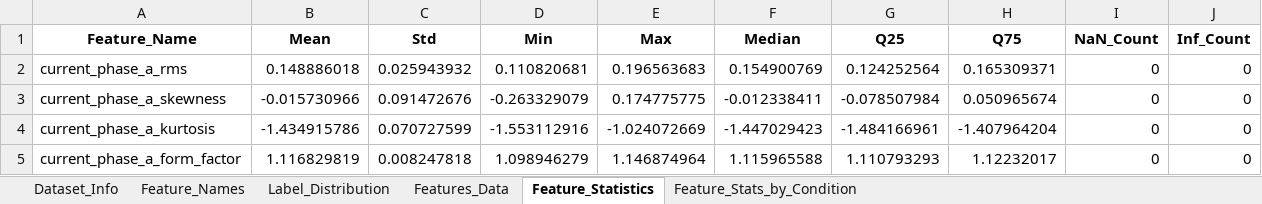
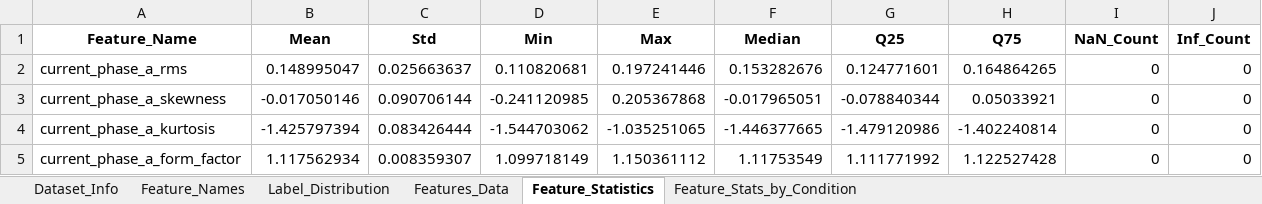
Before and after one commit to efvai/health-asyn-ml, an Excel workbook: notebooks/test_output/features_20hz_no_load.xlsx, sheet Feature_Statistics, drawn as a sheet; only a part is shown; values as stored, in another font and other column widths than the file's, no borders; the diff covers the shown part only; the diff names each change by its address in the sheet, - before the commit and + after, or states it on an @@ line.

```diff
--- a/notebooks/test_output/features_20hz_no_load.xlsx (sheet Feature_Statistics)
+++ b/notebooks/test_output/features_20hz_no_load.xlsx (sheet Feature_Statistics)
-B2 (Mean): 0.148886018
+B2 (Mean): 0.148995047
-C2 (Std): 0.025943932
+C2 (Std): 0.025663637
-E2 (Max): 0.196563683
+E2 (Max): 0.197241446
-F2 (Median): 0.154900769
+F2 (Median): 0.153282676
-G2 (Q25): 0.124252564
+G2 (Q25): 0.124771601
-H2 (Q75): 0.165309371
+H2 (Q75): 0.164864265
-B3 (Mean): -0.015730966
+B3 (Mean): -0.017050146
-C3 (Std): 0.091472676
+C3 (Std): 0.090706144
-D3 (Min): -0.263329079
+D3 (Min): -0.241120985
-E3 (Max): 0.174775775
+E3 (Max): 0.205367868
-F3 (Median): -0.012338411
+F3 (Median): -0.017965051
-G3 (Q25): -0.078507984
+G3 (Q25): -0.078840344
-H3 (Q75): 0.050965674
+H3 (Q75): 0.05033921
-B4 (Mean): -1.434915786
+B4 (Mean): -1.425797394
-C4 (Std): 0.070727599
+C4 (Std): 0.083426444
-D4 (Min): -1.553112916
+D4 (Min): -1.544703062
-E4 (Max): -1.024072669
+E4 (Max): -1.035251065
-F4 (Median): -1.447029423
+F4 (Median): -1.446377665
-G4 (Q25): -1.484166961
+G4 (Q25): -1.479120986
-H4 (Q75): -1.407964204
+H4 (Q75): -1.402240814
-B5 (Mean): 1.116829819
+B5 (Mean): 1.117562934
-C5 (Std): 0.008247818
+C5 (Std): 0.008359307
-D5 (Min): 1.098946279
+D5 (Min): 1.099718149
-E5 (Max): 1.146874964
+E5 (Max): 1.150361112
-F5 (Median): 1.115965588
+F5 (Median): 1.11753549
-G5 (Q25): 1.110793293
+G5 (Q25): 1.111771992
-H5 (Q75): 1.12232017
+H5 (Q75): 1.122527428
```
Also changed, not shown: 2 added rows and 158 edited cells elsewhere in this sheet, sheet Features_Data, sheet Feature_Stats_by_Condition, sheet Feature_Names, sheet Dataset_Info, notebooks/test_output/all_correlations_20hz.xlsx, notebooks/test_output/incremental_mdi_20hz.xlsx, 10 other files.
